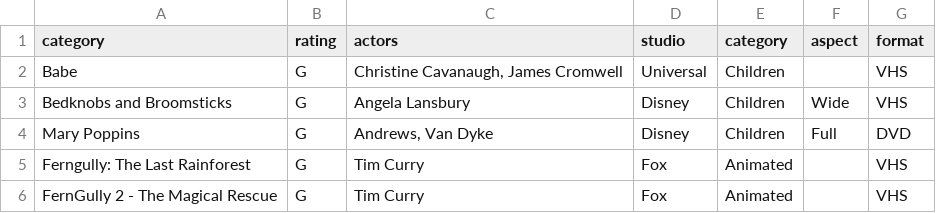
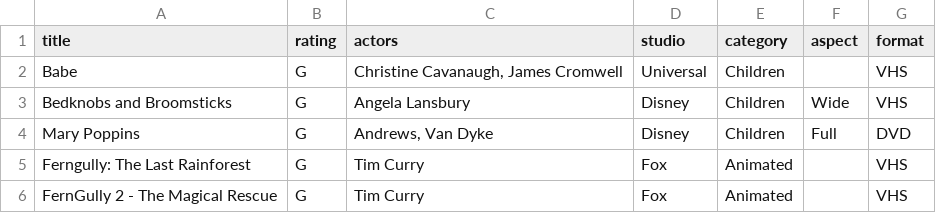
Before and after one commit to zethra/moive-report, a CSV file: VideoCollection.csv, drawn as a sheet; only a part is shown.

Commit message:
Fixed csv
Signed-off-by: zethra <jediben97@gmail.com>

```diff
--- a/VideoCollection.csv
+++ b/VideoCollection.csv
@@ -1,2 +1,2 @@
-category,rating,actors,studio,category,aspect,format
+title,rating,actors,studio,category,aspect,format
 Babe,G,"Christine Cavanaugh, James Cromwell",Universal,Children,,VHS
```
